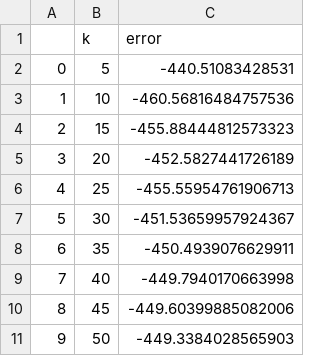
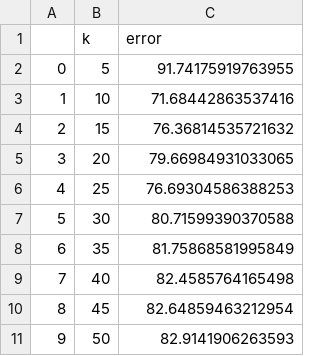
Before and after one commit to RahulSingla5209/mixed_integer_quadratic_programming, a CSV file: optimal_k.csv, drawn as a sheet.

```diff
--- a/optimal_k.csv
+++ b/optimal_k.csv
@@ -1,11 +1,11 @@
 ,k,error
-0,5,-440.51083428531
-1,10,-460.56816484757536
-2,15,-455.88444812573323
-3,20,-452.5827441726189
-4,25,-455.55954761906713
-5,30,-451.53659957924367
-6,35,-450.4939076629911
-7,40,-449.7940170663998
-8,45,-449.60399885082006
-9,50,-449.3384028565903
+0,5,91.74175919763955
+1,10,71.68442863537416
+2,15,76.36814535721632
+3,20,79.66984931033065
+4,25,76.69304586388253
+5,30,80.71599390370588
+6,35,81.75868581995849
+7,40,82.4585764165498
+8,45,82.64859463212954
+9,50,82.9141906263593
```
Also changed, not shown: 1 other file.
